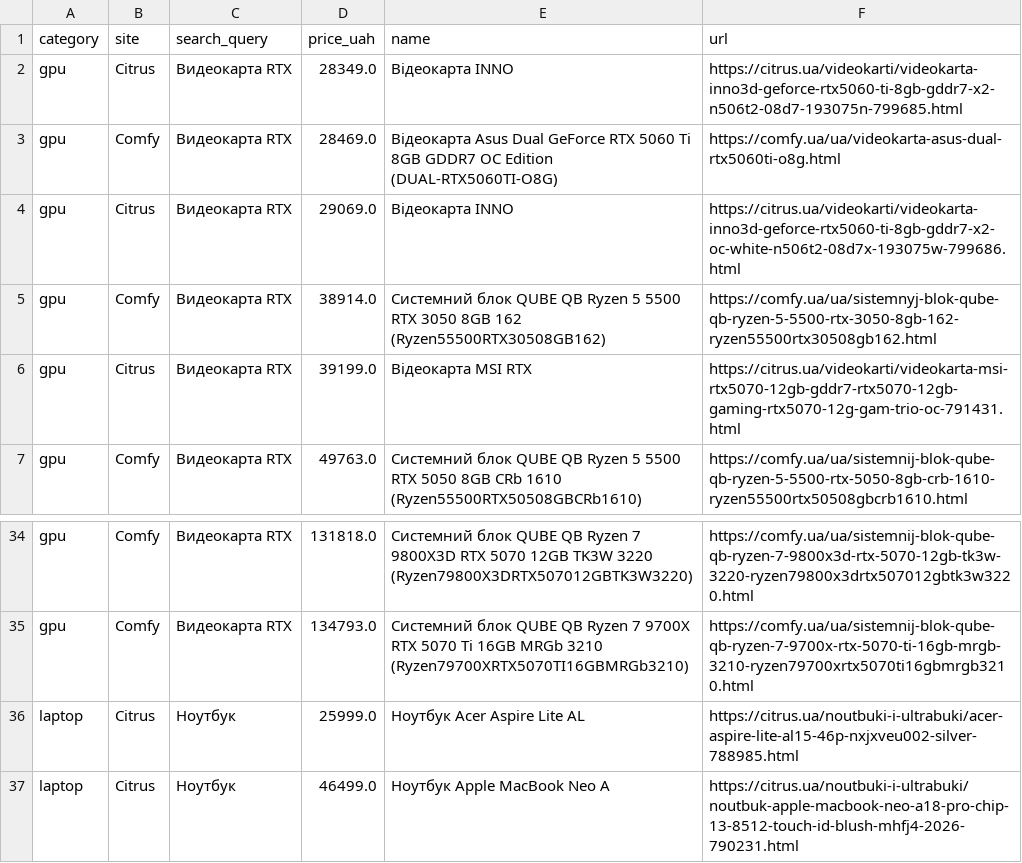
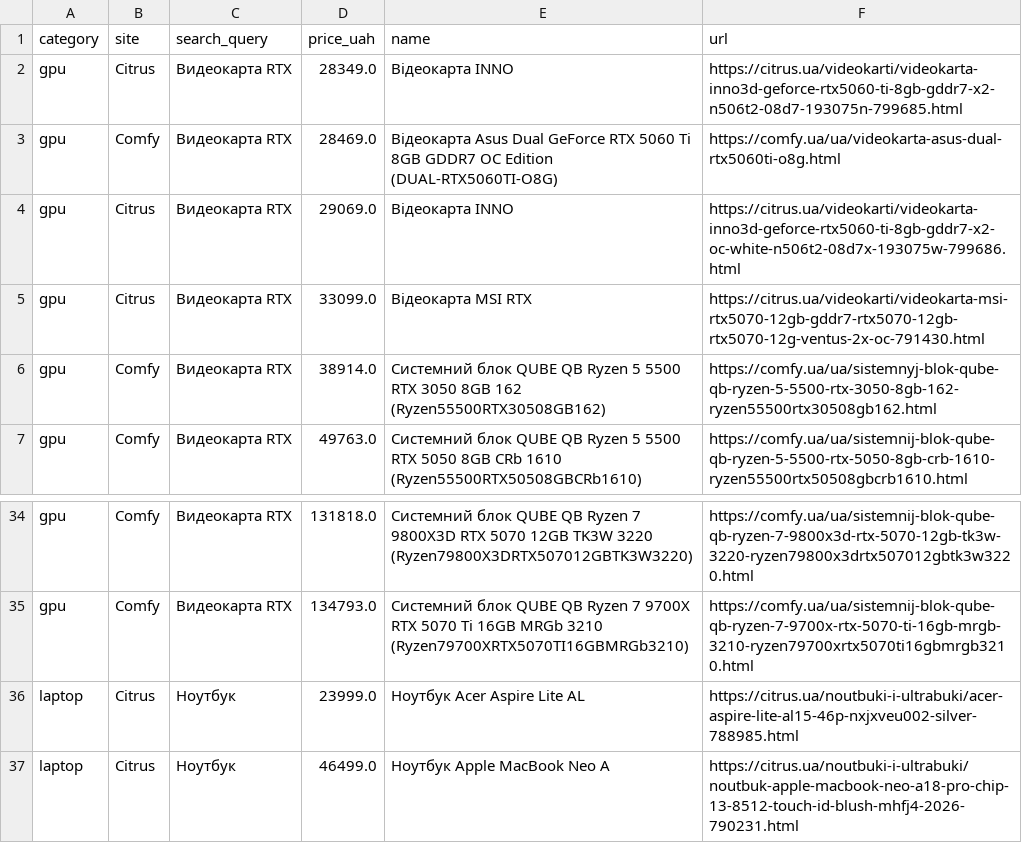
Before and after one commit to Gavnenko123/rycar-preview, a CSV file: misprice/docs/results_all.csv, drawn as a sheet; only a part is shown, gaps mark what is left out.

```diff
--- a/misprice/docs/results_all.csv
+++ b/misprice/docs/results_all.csv
@@ -4,4 +4,4 @@ gpu,Comfy,Видеокарта RTX,28469.0,Відеокарта Asus Dual GeForc
 gpu,Citrus,Видеокарта RTX,29069.0,Відеокарта INNO,https://citrus.ua/videokarti/videokarta-inno3d-geforce-rtx5060-ti-8gb-gddr7-x2-oc-white-n506t2-08d7x-193075w-799686.html
+gpu,Citrus,Видеокарта RTX,33099.0,Відеокарта MSI RTX,https://citrus.ua/videokarti/videokarta-msi-rtx5070-12gb-gddr7-rtx5070-12gb-rtx5070-12g-ventus-2x-oc-791430.html
 gpu,Comfy,Видеокарта RTX,38914.0,Системний блок QUBE QB Ryzen 5 5500 RTX 3050 8GB 162 (Ryzen55500RTX30508GB162),https://comfy.ua/ua/sistemnyj-blok-qube-qb-ryzen-5-5500-rtx-3050-8gb-162-ryzen55500rtx30508gb162.html
-gpu,Citrus,Видеокарта RTX,39199.0,Відеокарта MSI RTX,https://citrus.ua/videokarti/videokarta-msi-rtx5070-12gb-gddr7-rtx5070-12gb-gaming-rtx5070-12g-gam-trio-oc-791431.html
 gpu,Comfy,Видеокарта RTX,49763.0,Системний блок QUBE QB Ryzen 5 5500 RTX 5050 8GB CRb 1610 (Ryzen55500RTX50508GBCRb1610),https://comfy.ua/ua/sistemnij-blok-qube-qb-ryzen-5-5500-rtx-5050-8gb-crb-1610-ryzen55500rtx50508gbcrb1610.html
@@ -35,3 +35,3 @@ gpu,Comfy,Видеокарта RTX,131818.0,Системний блок QUBE QB
 gpu,Comfy,Видеокарта RTX,134793.0,Системний блок QUBE QB Ryzen 7 9700X RTX 5070 Ti 16GB MRGb 3210 (Ryzen79700XRTX5070TI16GBMRGb3210),https://comfy.ua/ua/sistemnij-blok-qube-qb-ryzen-7-9700x-rtx-5070-ti-16gb-mrgb-3210-ryzen79700xrtx5070ti16gbmrgb3210.html
-laptop,Citrus,Ноутбук,25999.0,Ноутбук Acer Aspire Lite AL,https://citrus.ua/noutbuki-i-ultrabuki/acer-aspire-lite-al15-46p-nxjxveu002-silver-788985.html
+laptop,Citrus,Ноутбук,23999.0,Ноутбук Acer Aspire Lite AL,https://citrus.ua/noutbuki-i-ultrabuki/acer-aspire-lite-al15-46p-nxjxveu002-silver-788985.html
 laptop,Citrus,Ноутбук,46499.0,Ноутбук Apple MacBook Neo A,https://citrus.ua/noutbuki-i-ultrabuki/noutbuk-apple-macbook-neo-a18-pro-chip-13-8512-touch-id-blush-mhfj4-2026-790231.html
```
Also changed, not shown: 2 other files.
